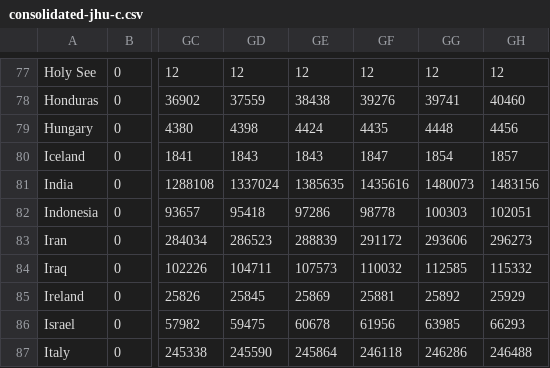
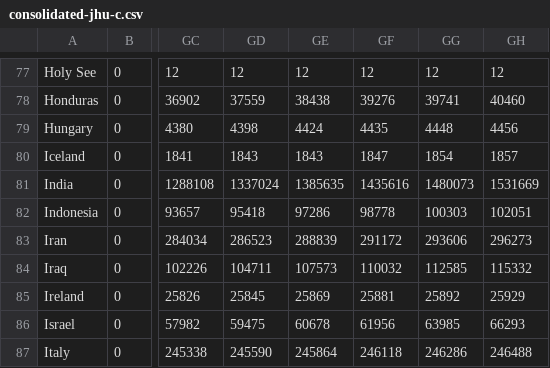
Before and after one commit to MarcoAlvarez/cvd-pe-data, a CSV file: csv/jhu/consolidated-jhu-c.csv, drawn as a sheet; only a part is shown, gaps mark what is left out; the diff names each change by its address in the sheet, - before the commit and + after, or states it on an @@ line.

```diff
--- a/csv/jhu/consolidated-jhu-c.csv
+++ b/csv/jhu/consolidated-jhu-c.csv
-GH81: 1483156
+GH81: 1531669
```
Also changed, not shown: csv/jhu/consolidated-jhu-f.csv.
